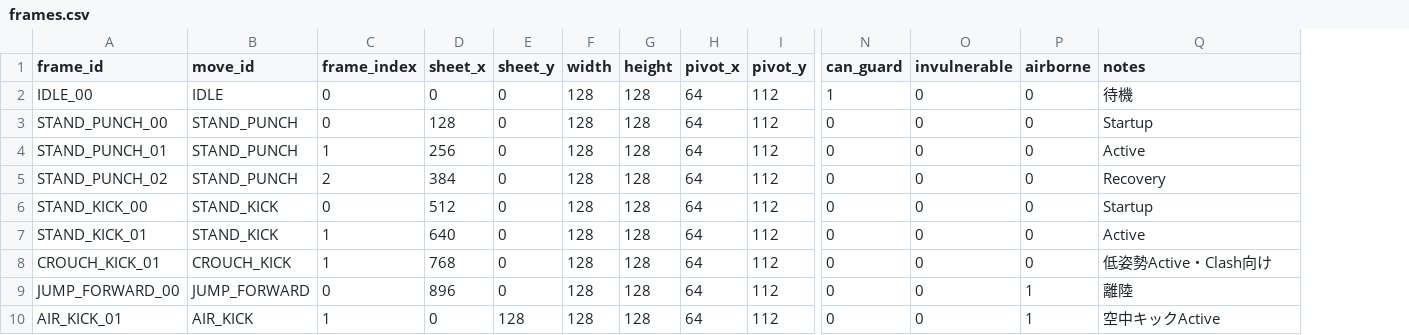
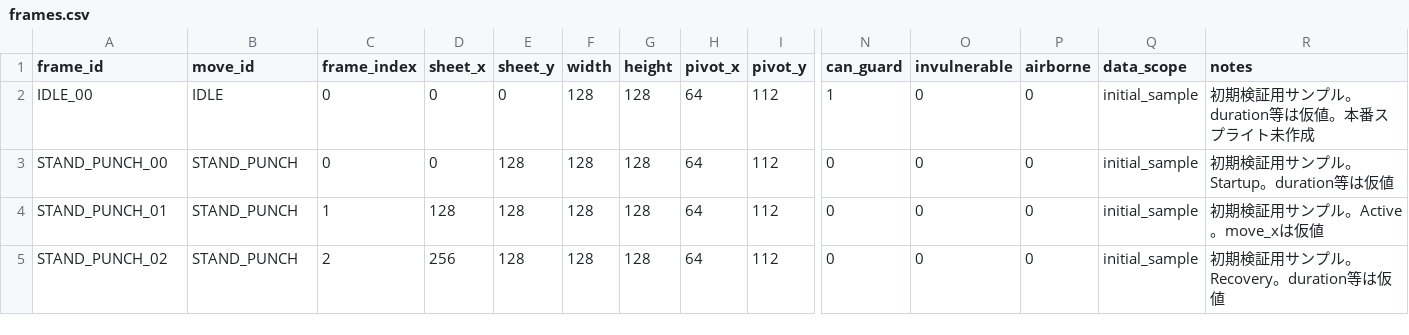
Before and after one commit to takahashiPL/FightingGameTrial, a CSV file: data/frames.csv, drawn as a sheet; only a part is shown, gaps mark what is left out; removed rows and columns are numbered as before the commit, all else as after; rows hold the shown columns only; the diff names each change by its address in the sheet, - before the commit and + after, or states it on an @@ line.

```diff
--- a/data/frames.csv
+++ b/data/frames.csv
+column Q (data_scope), rows 2-5: all initial_sample
-R2 (notes): 待機
+R2 (notes): 初期検証用サンプル。duration等は仮値。本番スプライト未作成
-D3 (sheet_x): 128
+D3 (sheet_x): 0
-E3:E5 (sheet_y): 0
+E3:E5 (sheet_y): 128
-R3 (notes): Startup
+R3 (notes): 初期検証用サンプル。Startup。duration等は仮値
-D4 (sheet_x): 256
+D4 (sheet_x): 128
-R4 (notes): Active
+R4 (notes): 初期検証用サンプル。Active。move_xは仮値
-D5 (sheet_x): 384
+D5 (sheet_x): 256
-R5 (notes): Recovery
+R5 (notes): 初期検証用サンプル。Recovery。duration等は仮値
-row 6: STAND_KICK_00 | STAND_KICK | 0 | 512 | 0 | 128 | 128 | 64 | 112 | 0 | 0 | 0 | Startup
-row 7: STAND_KICK_01 | STAND_KICK | 1 | 640 | 0 | 128 | 128 | 64 | 112 | 0 | 0 | 0 | Active
-row 8: CROUCH_KICK_01 | CROUCH_KICK | 1 | 768 | 0 | 128 | 128 | 64 | 112 | 0 | 0 | 0 | 低姿勢Active・Clash向け
-row 9: JUMP_FORWARD_00 | JUMP_FORWARD | 0 | 896 | 0 | 128 | 128 | 64 | 112 | 0 | 0 | 1 | 離陸
-row 10: AIR_KICK_01 | AIR_KICK | 1 | 0 | 128 | 128 | 128 | 64 | 112 | 0 | 0 | 1 | 空中キックActive
```
Also changed, not shown: art/spritesheet_layout.csv, data/boxes.csv, 10 other files.
